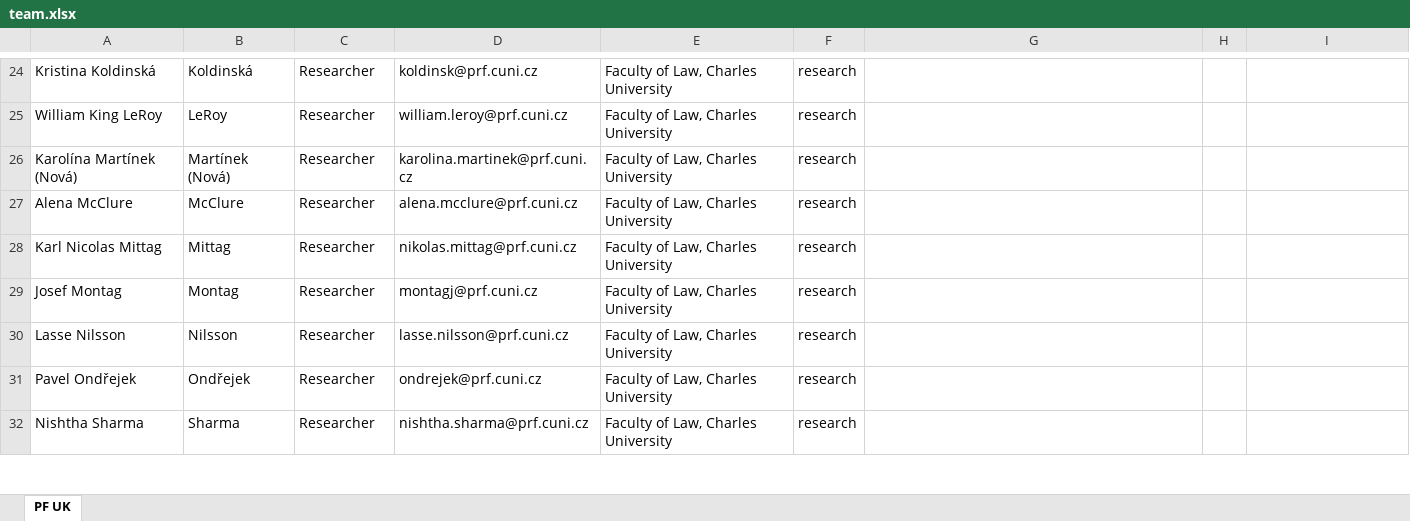
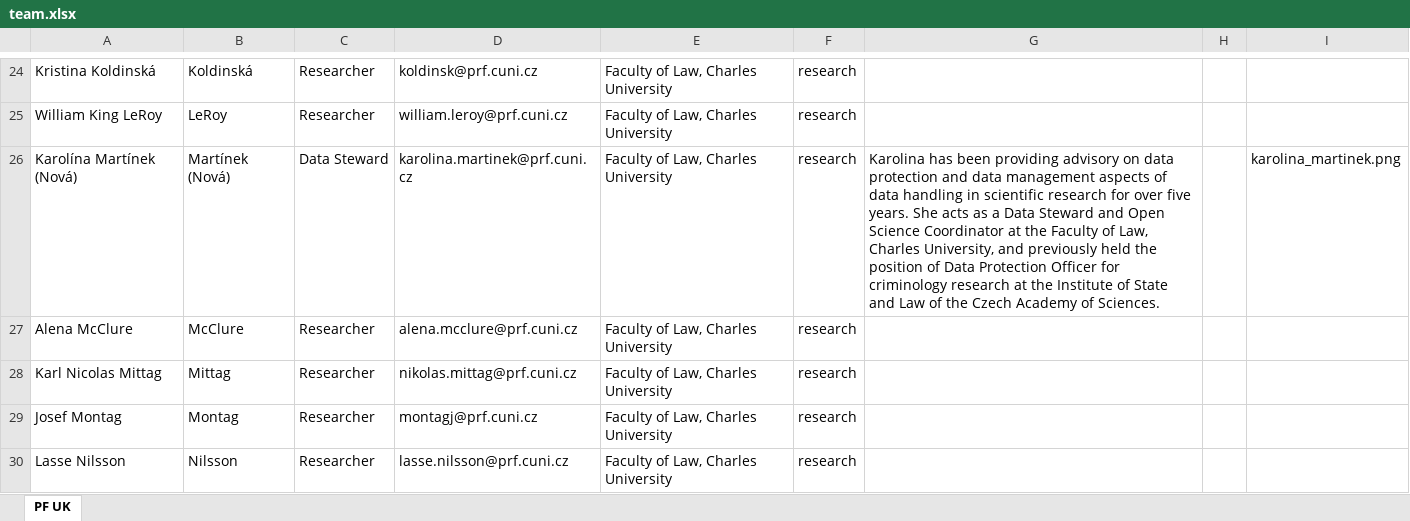
Before and after one commit to kpp-sketch/cios_website, an Excel workbook: data/team.xlsx, sheet PF UK, drawn as a sheet; only a part is shown, gaps mark what is left out; the shorter side is filled out with more unchanged rows; values as stored, in another font and other column widths than the file's, no borders; the diff names each change by its address in the sheet, - before the commit and + after, or states it on an @@ line.

Commit message:
Add files via upload

```diff
--- a/data/team.xlsx (sheet PF UK)
+++ b/data/team.xlsx (sheet PF UK)
-C26: Researcher
+C26: Data Steward
-G26: (empty)
+G26: Karolina has been providing advisory on data protection and data management aspects of data handling in scientific research for over five years. She acts as a Data Steward and Open Science Coordinator at the Faculty of Law, Charles University, and previously held the position of Data Protection Officer for criminology research at the Institute of State and Law of the Czech Academy of Sciences.
-I26: (empty)
+I26: karolina_martinek.png
```
